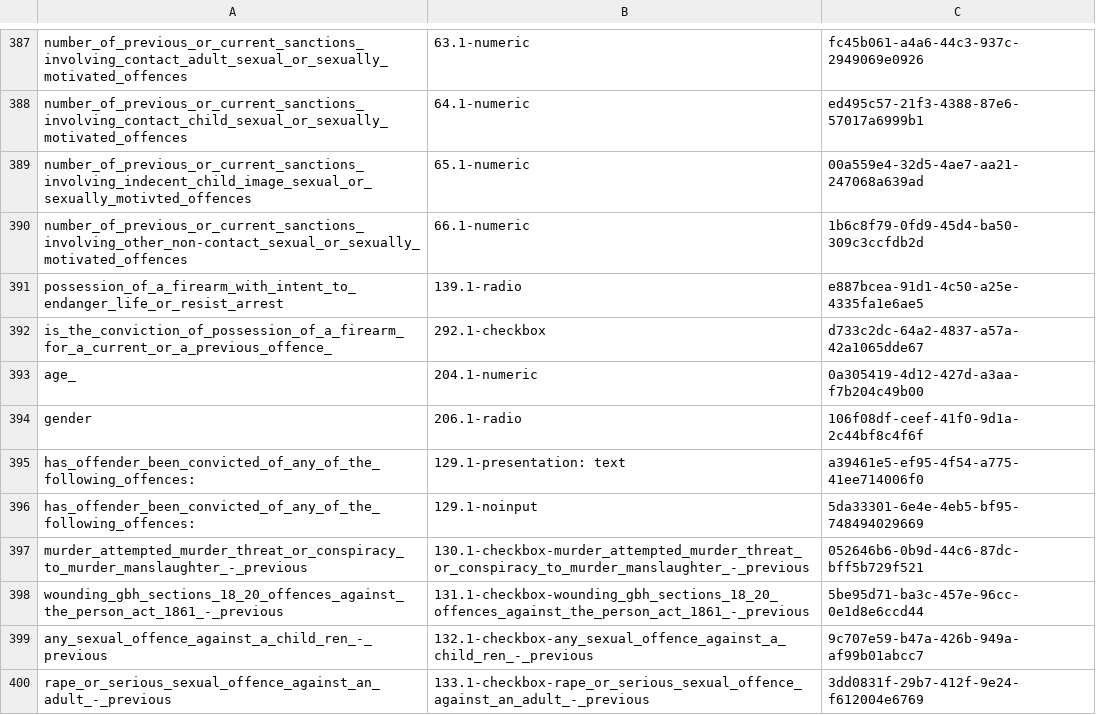
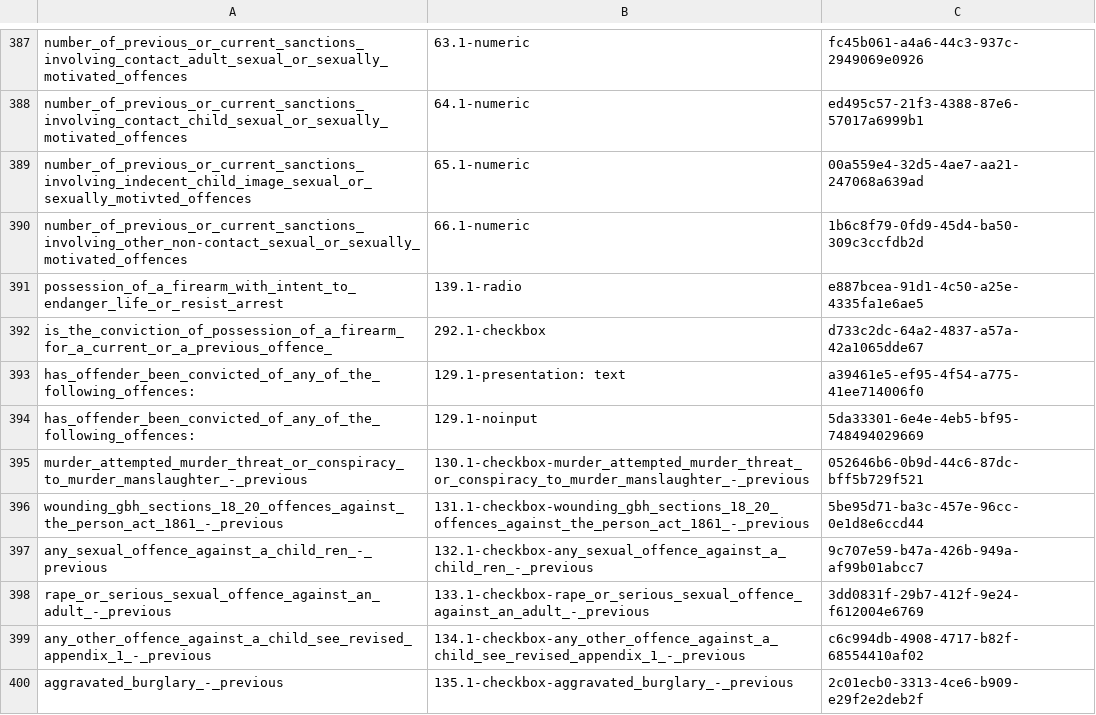
Before and after one commit to ministryofjustice/hmpps-assessments-api, a CSV file: psr/data/uuids/question-uuids.csv, drawn as a sheet; only a part is shown, gaps mark what is left out; the shorter side is filled out with more unchanged rows.

```diff
--- a/psr/data/uuids/question-uuids.csv
+++ b/psr/data/uuids/question-uuids.csv
@@ -392,4 +392,2 @@ possession_of_a_firearm_with_intent_to_endanger_life_or_resist_arrest,139.1-radi
 is_the_conviction_of_possession_of_a_firearm_for_a_current_or_a_previous_offence_,292.1-checkbox,d733c2dc-64a2-4837-a57a-42a1065dde67
-age_,204.1-numeric,0a305419-4d12-427d-a3aa-f7b204c49b00
-gender,206.1-radio,106f08df-ceef-41f0-9d1a-2c44bf8c4f6f
 has_offender_been_convicted_of_any_of_the_following_offences:,129.1-presentation: text,a39461e5-ef95-4f54-a775-41ee714006f0
```
Also changed, not shown: psr/data/uuids/answer-schema-group-uuids.csv, 1 other file.
